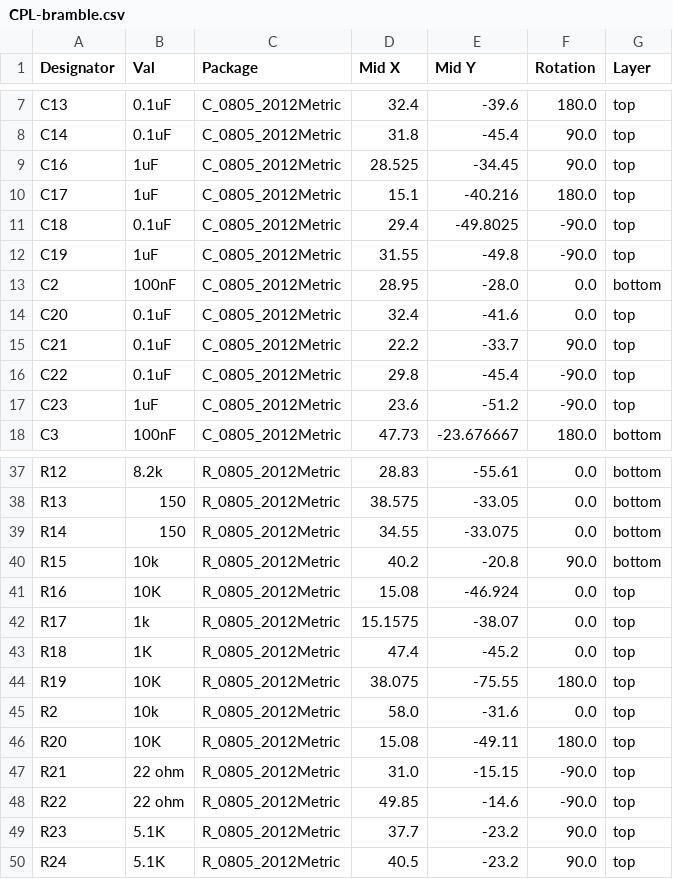
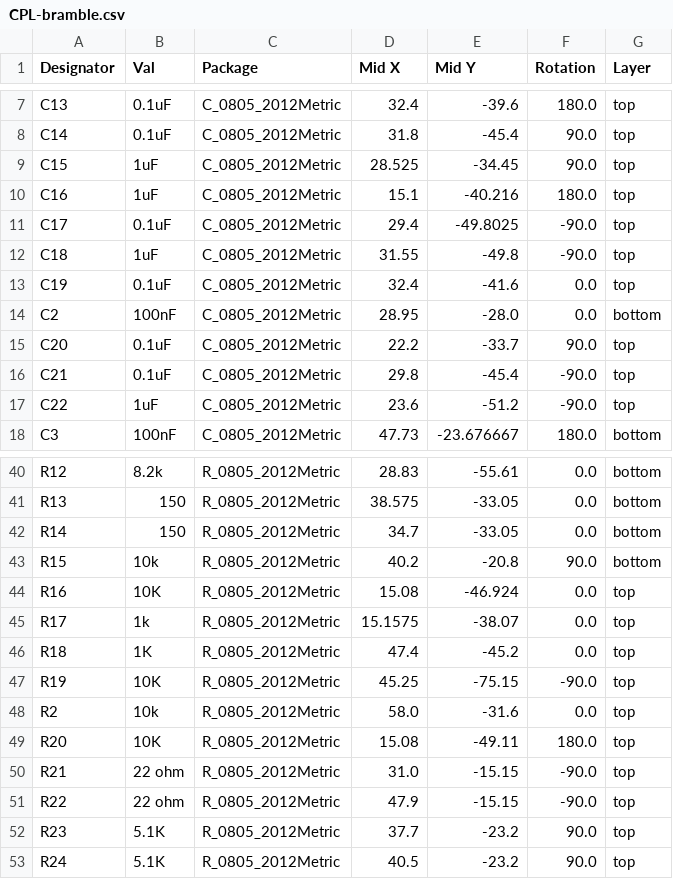
Before and after one commit to erikbeerepoot/bramble, a CSV file: schematics/bramble/bramble-main/jlcpcb/production_files/CPL-bramble.csv, drawn as a sheet; only a part is shown, gaps mark what is left out; the diff covers the shown part only.

```diff
--- a/schematics/bramble/bramble-main/jlcpcb/production_files/CPL-bramble.csv
+++ b/schematics/bramble/bramble-main/jlcpcb/production_files/CPL-bramble.csv
@@ -8,11 +8,11 @@ C13,0.1uF,C_0805_2012Metric,32.4,-39.6,180.0,top
 C14,0.1uF,C_0805_2012Metric,31.8,-45.4,90.0,top
-C16,1uF,C_0805_2012Metric,28.525,-34.45,90.0,top
-C17,1uF,C_0805_2012Metric,15.1,-40.216,180.0,top
-C18,0.1uF,C_0805_2012Metric,29.4,-49.8025,-90.0,top
-C19,1uF,C_0805_2012Metric,31.55,-49.8,-90.0,top
+C15,1uF,C_0805_2012Metric,28.525,-34.45,90.0,top
+C16,1uF,C_0805_2012Metric,15.1,-40.216,180.0,top
+C17,0.1uF,C_0805_2012Metric,29.4,-49.8025,-90.0,top
+C18,1uF,C_0805_2012Metric,31.55,-49.8,-90.0,top
+C19,0.1uF,C_0805_2012Metric,32.4,-41.6,0.0,top
 C2,100nF,C_0805_2012Metric,28.95,-28.0,0.0,bottom
-C20,0.1uF,C_0805_2012Metric,32.4,-41.6,0.0,top
-C21,0.1uF,C_0805_2012Metric,22.2,-33.7,90.0,top
-C22,0.1uF,C_0805_2012Metric,29.8,-45.4,-90.0,top
-C23,1uF,C_0805_2012Metric,23.6,-51.2,-90.0,top
+C20,0.1uF,C_0805_2012Metric,22.2,-33.7,90.0,top
+C21,0.1uF,C_0805_2012Metric,29.8,-45.4,-90.0,top
+C22,1uF,C_0805_2012Metric,23.6,-51.2,-90.0,top
 C3,100nF,C_0805_2012Metric,47.73,-23.676667,180.0,bottom
@@ -38,3 +41,3 @@ R12,8.2k,R_0805_2012Metric,28.83,-55.61,0.0,bottom
 R13,150,R_0805_2012Metric,38.575,-33.05,0.0,bottom
-R14,150,R_0805_2012Metric,34.55,-33.075,0.0,bottom
+R14,150,R_0805_2012Metric,34.7,-33.05,0.0,bottom
 R15,10k,R_0805_2012Metric,40.2,-20.8,90.0,bottom
@@ -43,3 +46,3 @@ R17,1k,R_0805_2012Metric,15.1575,-38.07,0.0,top
 R18,1K,R_0805_2012Metric,47.4,-45.2,0.0,top
-R19,10K,R_0805_2012Metric,38.075,-75.55,180.0,top
+R19,10K,R_0805_2012Metric,45.25,-75.15,-90.0,top
 R2,10k,R_0805_2012Metric,58.0,-31.6,0.0,top
@@ -47,3 +50,3 @@ R20,10K,R_0805_2012Metric,15.08,-49.11,180.0,top
 R21,22 ohm,R_0805_2012Metric,31.0,-15.15,-90.0,top
-R22,22 ohm,R_0805_2012Metric,49.85,-14.6,-90.0,top
+R22,22 ohm,R_0805_2012Metric,47.9,-15.15,-90.0,top
 R23,5.1K,R_0805_2012Metric,37.7,-23.2,90.0,top
```
Also changed, not shown: 3 added rows and 25 edited cells elsewhere in this file, schematics/bramble/bramble-main/jlcpcb/production_files/BOM-bramble.csv, 56 other files.
